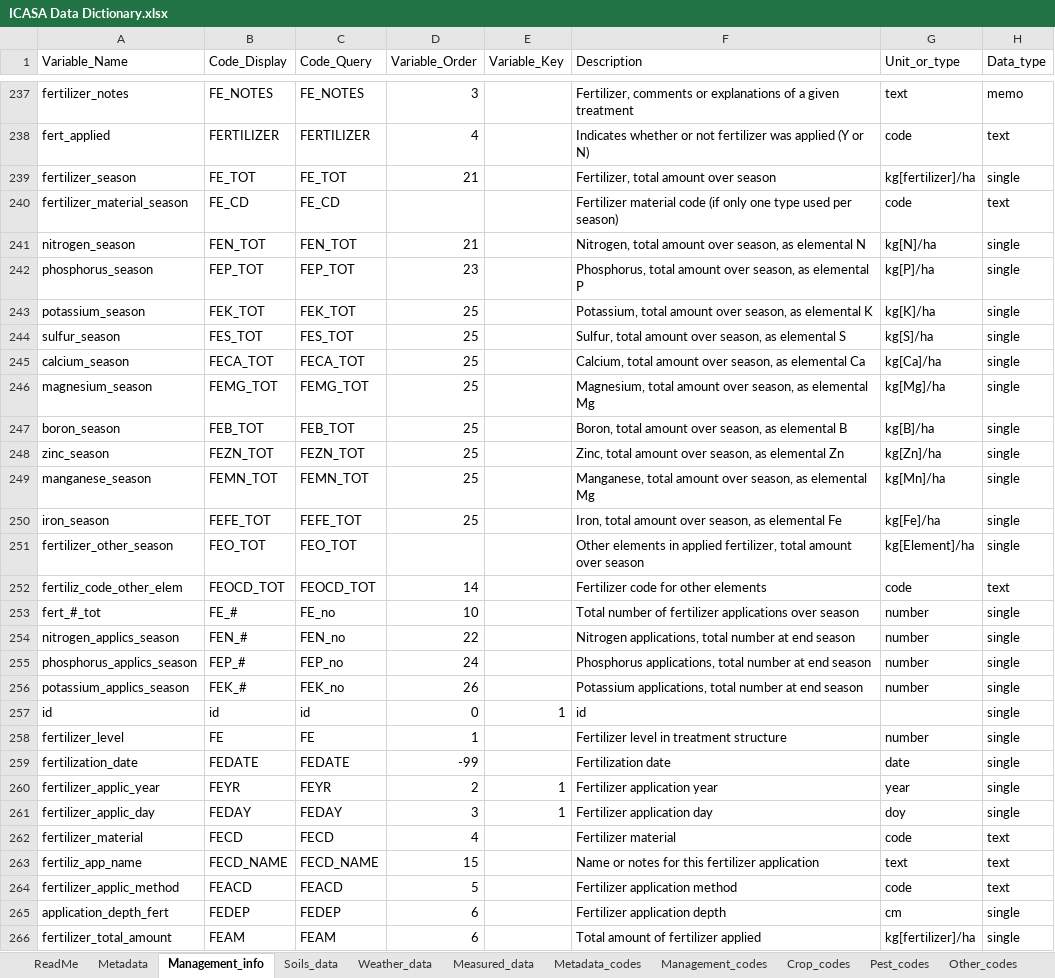
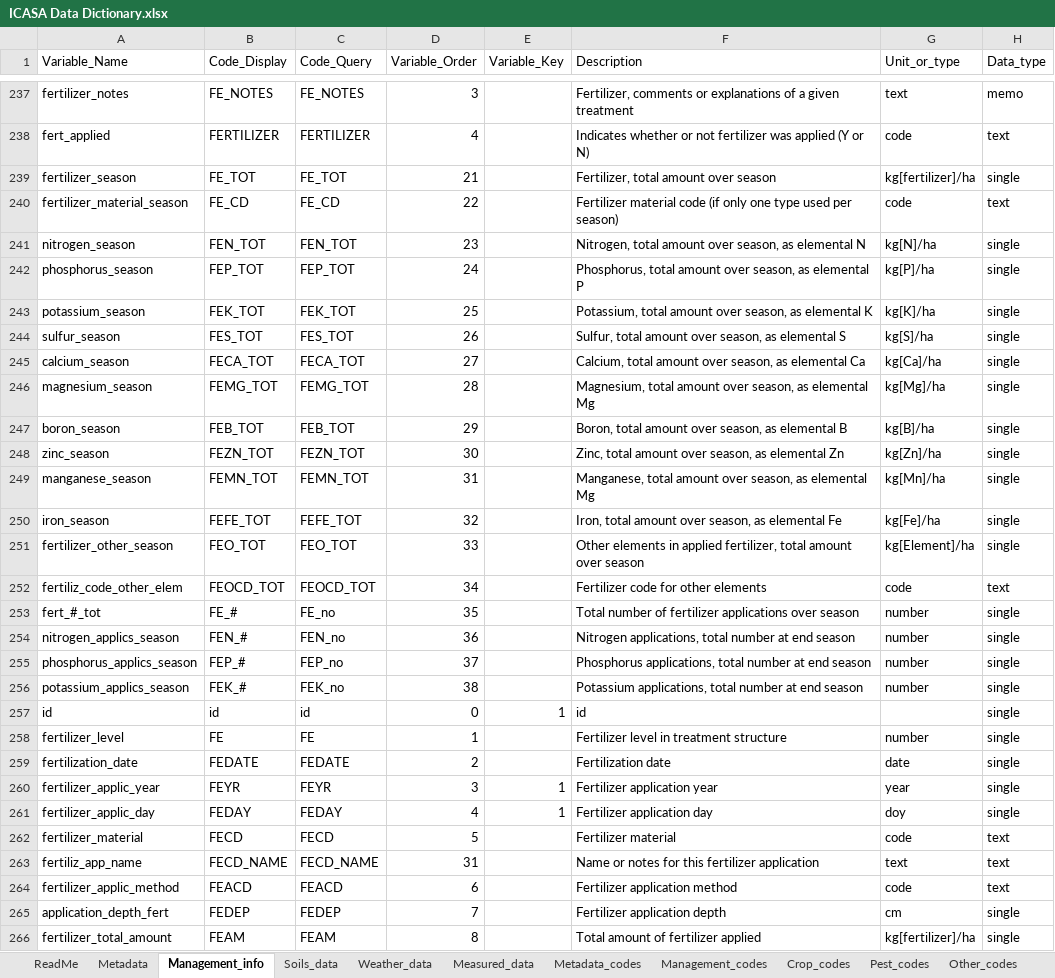
Before and after one commit to GerritHoogenboom/ICASA-Dictionary, an Excel workbook: ICASA Data Dictionary.xlsx, sheet Management_info, drawn as a sheet; only a part is shown, gaps mark what is left out; values as stored, in another font and other column widths than the file's, no borders; the diff covers the shown part only; the diff names each change by its address in the sheet, - before the commit and + after, or states it on an @@ line.

Commit message:
Various minor edits, mostly on variable ordering

```diff
--- a/ICASA Data Dictionary.xlsx (sheet Management_info)
+++ b/ICASA Data Dictionary.xlsx (sheet Management_info)
-D240 (Variable_Order): (empty)
+D240 (Variable_Order): 22
-D241 (Variable_Order): 21
+D241 (Variable_Order): 23
-D242 (Variable_Order): 23
+D242 (Variable_Order): 24
-D244 (Variable_Order): 25
+D244 (Variable_Order): 26
-D245 (Variable_Order): 25
+D245 (Variable_Order): 27
-D246 (Variable_Order): 25
+D246 (Variable_Order): 28
-D247 (Variable_Order): 25
+D247 (Variable_Order): 29
-D248 (Variable_Order): 25
+D248 (Variable_Order): 30
-D249 (Variable_Order): 25
+D249 (Variable_Order): 31
-D250 (Variable_Order): 25
+D250 (Variable_Order): 32
-D251 (Variable_Order): (empty)
+D251 (Variable_Order): 33
-D252 (Variable_Order): 14
+D252 (Variable_Order): 34
-D253 (Variable_Order): 10
+D253 (Variable_Order): 35
-D254 (Variable_Order): 22
+D254 (Variable_Order): 36
-D255 (Variable_Order): 24
+D255 (Variable_Order): 37
-D256 (Variable_Order): 26
+D256 (Variable_Order): 38
-D259 (Variable_Order): -99
+D259 (Variable_Order): 2
-D260 (Variable_Order): 2
+D260 (Variable_Order): 3
-D261 (Variable_Order): 3
+D261 (Variable_Order): 4
-D262 (Variable_Order): 4
+D262 (Variable_Order): 5
-D263 (Variable_Order): 15
+D263 (Variable_Order): 31
-D264 (Variable_Order): 5
+D264 (Variable_Order): 6
-D265 (Variable_Order): 6
+D265 (Variable_Order): 7
-D266 (Variable_Order): 6
+D266 (Variable_Order): 8
```
Also changed, not shown: 151 edited cells elsewhere in this sheet, sheet Soils_data, sheet Weather_data, sheet Measured_data, sheet Metadata, sheet Crop_codes.
